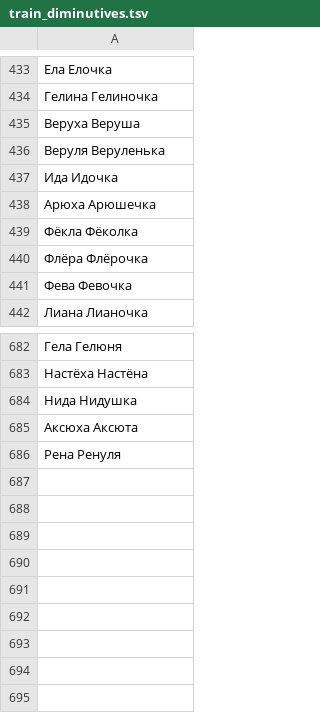
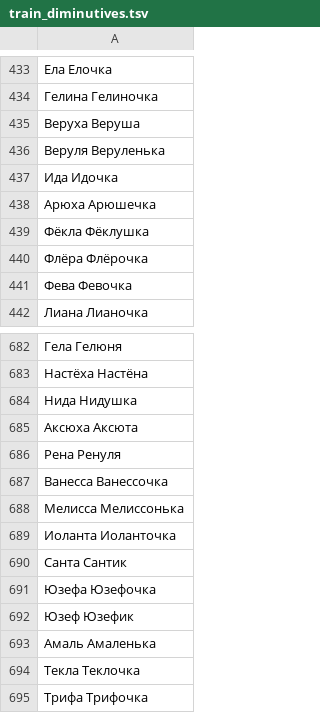
Before and after one commit to roddar92/linguistics_problems, a TSV file: src/ngrams/resources/diminutive/train_diminutives.tsv, drawn as a sheet; only a part is shown, gaps mark what is left out.

Commit message:
Diminutive -- Minor changes and add new samples

```diff
--- a/src/ngrams/resources/diminutive/train_diminutives.tsv
+++ b/src/ngrams/resources/diminutive/train_diminutives.tsv
@@ -438,3 +438,3 @@
 Арюха   Арюшечка
-Фёкла   Фёколка
+Фёкла   Фёклушка
 Флёра   Флёрочка
@@ -686 +686,10 @@
 Рена    Ренуля
+Ванесса Ванессочка
+Мелисса Мелиссонька
+Иоланта Иоланточка
+Санта   Сантик
+Юзефа   Юзефочка
+Юзеф    Юзефик
+Амаль   Амаленька
+Текла   Теклочка
+Трифа   Трифочка
```
Also changed, not shown: src/ngrams/resources/diminutive/test_diminutives.tsv, 1 other file.
